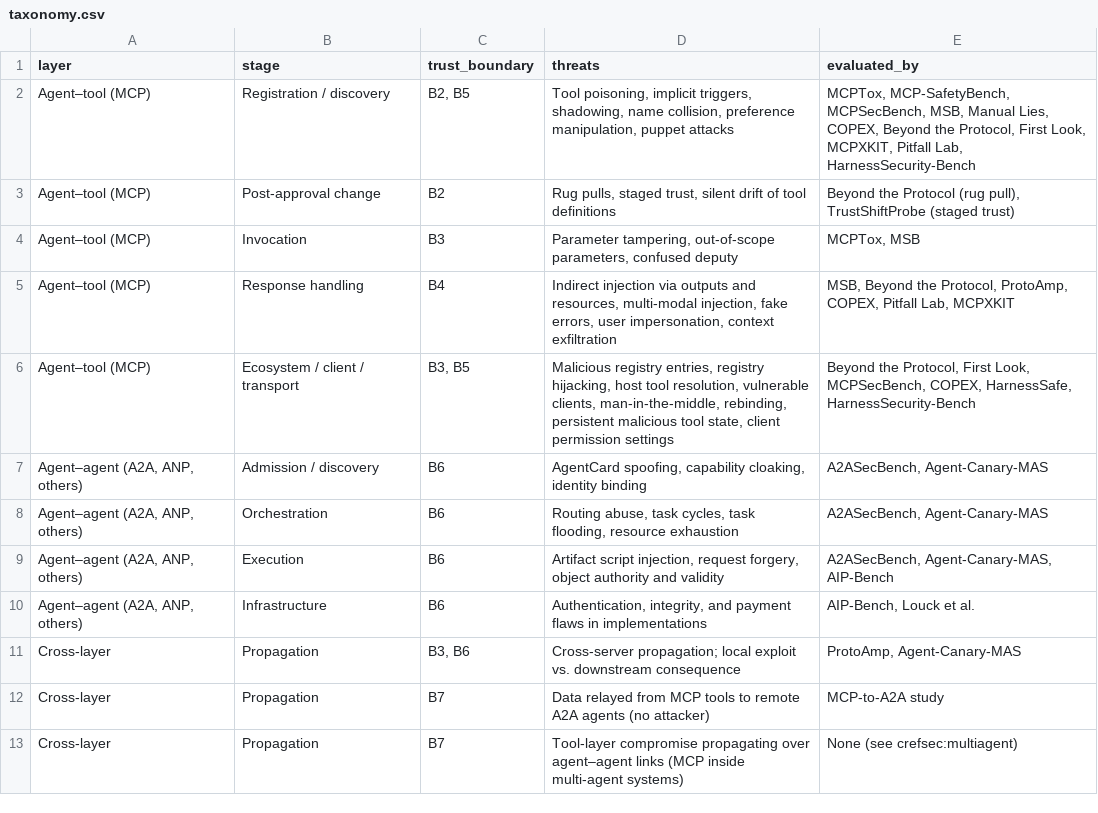
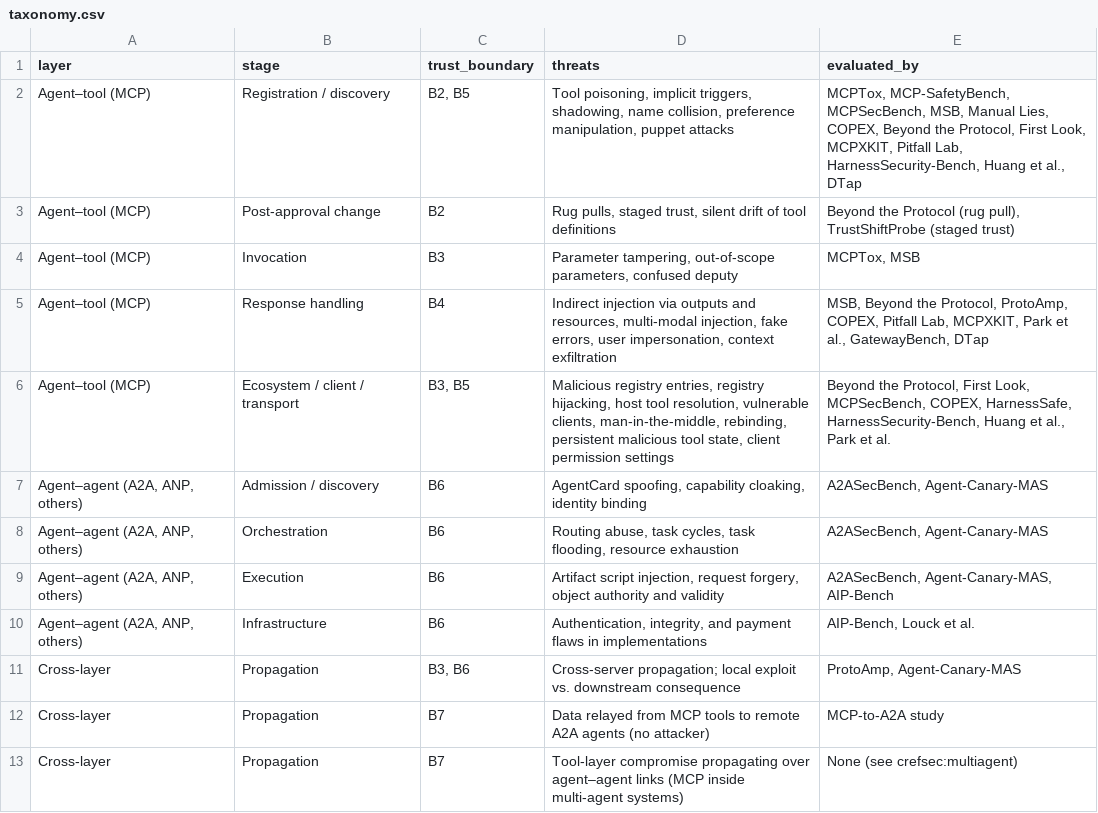
Before and after one commit to Katayoun505/protocol-agent-security-survey, a CSV file: taxonomy.csv, drawn as a sheet.

```diff
--- a/taxonomy.csv
+++ b/taxonomy.csv
@@ -1,7 +1,7 @@
 layer,stage,trust_boundary,threats,evaluated_by
-Agent–tool (MCP),Registration / discovery,"B2, B5","Tool poisoning, implicit triggers, shadowing, name collision, preference manipulation, puppet attacks","MCPTox, MCP-SafetyBench, MCPSecBench, MSB, Manual Lies, COPEX, Beyond the Protocol, First Look, MCPXKIT, Pitfall Lab, HarnessSecurity-Bench"
+Agent–tool (MCP),Registration / discovery,"B2, B5","Tool poisoning, implicit triggers, shadowing, name collision, preference manipulation, puppet attacks","MCPTox, MCP-SafetyBench, MCPSecBench, MSB, Manual Lies, COPEX, Beyond the Protocol, First Look, MCPXKIT, Pitfall Lab, HarnessSecurity-Bench, Huang et al., DTap"
 Agent–tool (MCP),Post-approval change,B2,"Rug pulls, staged trust, silent drift of tool definitions","Beyond the Protocol (rug pull), TrustShiftProbe (staged trust)"
 Agent–tool (MCP),Invocation,B3,"Parameter tampering, out-of-scope parameters, confused deputy","MCPTox, MSB"
-Agent–tool (MCP),Response handling,B4,"Indirect injection via outputs and resources, multi-modal injection, fake errors, user impersonation, context exfiltration","MSB, Beyond the Protocol, ProtoAmp, COPEX, Pitfall Lab, MCPXKIT"
-Agent–tool (MCP),Ecosystem / client / transport,"B3, B5","Malicious registry entries, registry hijacking, host tool resolution, vulnerable clients, man-in-the-middle, rebinding, persistent malicious tool state, client permission settings","Beyond the Protocol, First Look, MCPSecBench, COPEX, HarnessSafe, HarnessSecurity-Bench"
+Agent–tool (MCP),Response handling,B4,"Indirect injection via outputs and resources, multi-modal injection, fake errors, user impersonation, context exfiltration","MSB, Beyond the Protocol, ProtoAmp, COPEX, Pitfall Lab, MCPXKIT, Park et al., GatewayBench, DTap"
+Agent–tool (MCP),Ecosystem / client / transport,"B3, B5","Malicious registry entries, registry hijacking, host tool resolution, vulnerable clients, man-in-the-middle, rebinding, persistent malicious tool state, client permission settings","Beyond the Protocol, First Look, MCPSecBench, COPEX, HarnessSafe, HarnessSecurity-Bench, Huang et al., Park et al."
 "Agent–agent (A2A, ANP, others)",Admission / discovery,B6,"AgentCard spoofing, capability cloaking, identity binding","A2ASecBench, Agent-Canary-MAS"
```
Also changed, not shown: benchmark_inventory.csv, search_log.csv, 3 other files.
